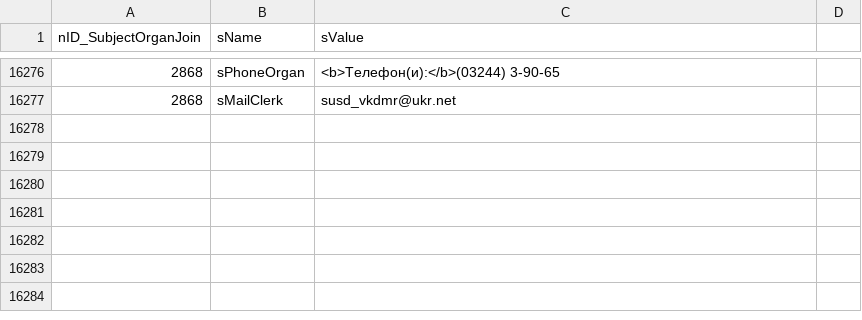
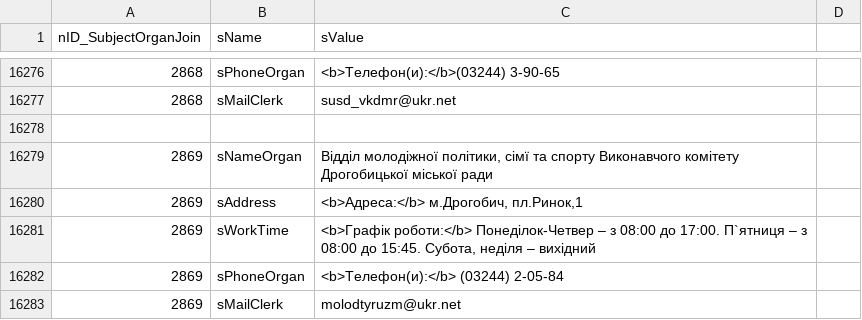
Before and after one commit to iGov-UA/i, a CSV file: wf-central/src/main/resources/data/SubjectOrganJoinAttribute.csv, drawn as a sheet; only a part is shown, gaps mark what is left out; the diff names each change by its address in the sheet, - before the commit and + after, or states it on an @@ line.

Commit message:
Дрогобич

```diff
--- a/wf-central/src/main/resources/data/SubjectOrganJoinAttribute.csv
+++ b/wf-central/src/main/resources/data/SubjectOrganJoinAttribute.csv
+row 16278: (empty)
+row 16279: 2869 | sNameOrgan | Відділ молодіжної політики, сімї та спорту Виконавчого комітету Дрогобицької міської ради
+row 16280: 2869 | sAddress | <b>Адреса:</b> м.Дрогобич, пл.Ринок,1
+row 16281: 2869 | sWorkTime | <b>Графік роботи:</b> Понеділок-Четвер – з 08:00 до 17:00. П`ятниця – з 08:00 до 15:45. Субота, неділя – вихідний
+row 16282: 2869 | sPhoneOrgan | <b>Телефон(и):</b> (03244) 2-05-84
+row 16283: 2869 | sMailClerk | molodtyruzm@ukr.net
```
Also changed, not shown: wf-central/src/main/resources/data/ServiceData.csv, wf-central/src/main/resources/data/SubjectOrganJoin.csv.
